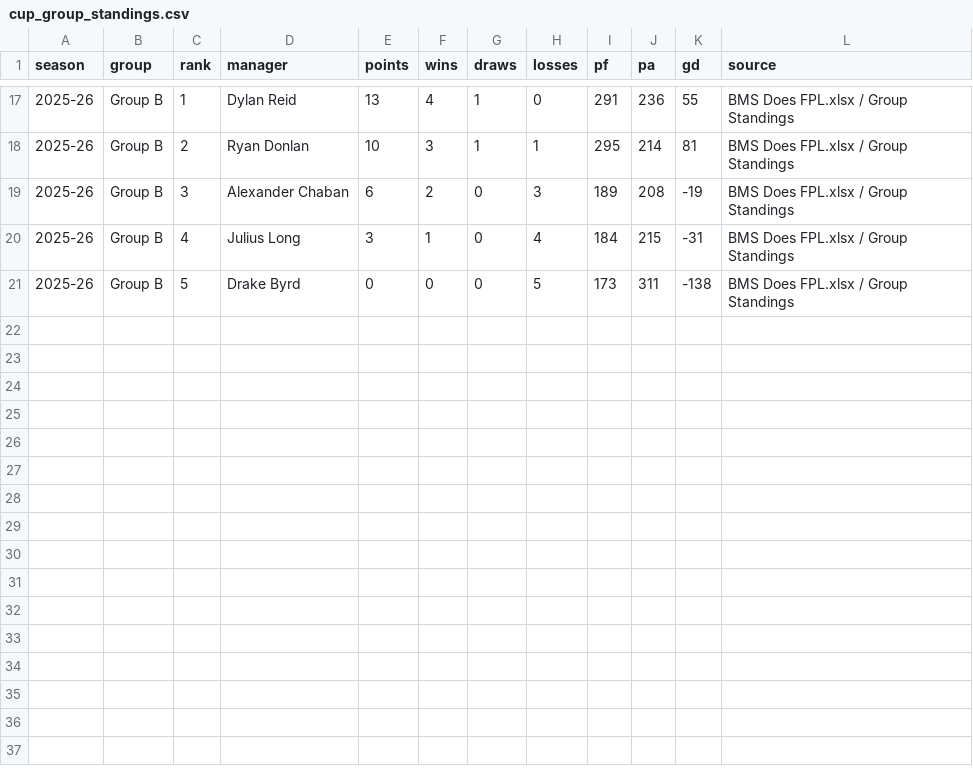
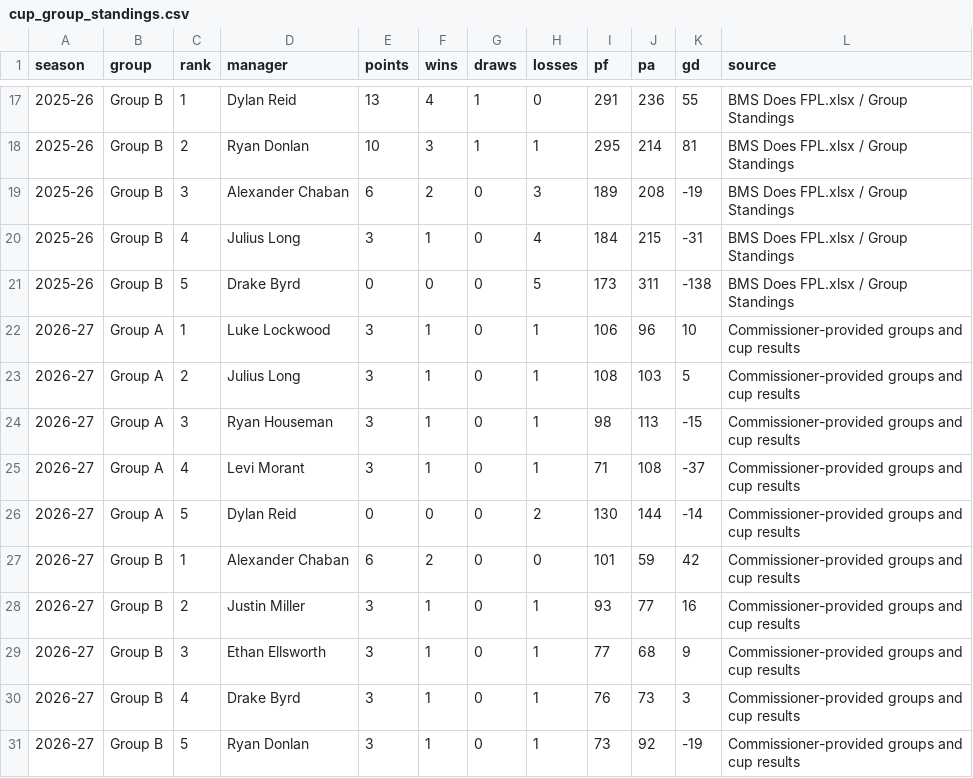
Before and after one commit to rdonlan/draft-fpl, a CSV file: data/analysis/history/cup_group_standings.csv, drawn as a sheet; only a part is shown, gaps mark what is left out; the diff names each change by its address in the sheet, - before the commit and + after, or states it on an @@ line.

```diff
--- a/data/analysis/history/cup_group_standings.csv
+++ b/data/analysis/history/cup_group_standings.csv
+row 22: 2026-27 | Group A | 1 | Luke Lockwood | 3 | 1 | 0 | 1 | 106 | 96 | 10 | Commissioner-provided groups and cup results
+row 23: 2026-27 | Group A | 2 | Julius Long | 3 | 1 | 0 | 1 | 108 | 103 | 5 | Commissioner-provided groups and cup results
+row 24: 2026-27 | Group A | 3 | Ryan Houseman | 3 | 1 | 0 | 1 | 98 | 113 | -15 | Commissioner-provided groups and cup results
+row 25: 2026-27 | Group A | 4 | Levi Morant | 3 | 1 | 0 | 1 | 71 | 108 | -37 | Commissioner-provided groups and cup results
+row 26: 2026-27 | Group A | 5 | Dylan Reid | 0 | 0 | 0 | 2 | 130 | 144 | -14 | Commissioner-provided groups and cup results
+row 27: 2026-27 | Group B | 1 | Alexander Chaban | 6 | 2 | 0 | 0 | 101 | 59 | 42 | Commissioner-provided groups and cup results
+row 28: 2026-27 | Group B | 2 | Justin Miller | 3 | 1 | 0 | 1 | 93 | 77 | 16 | Commissioner-provided groups and cup results
+row 29: 2026-27 | Group B | 3 | Ethan Ellsworth | 3 | 1 | 0 | 1 | 77 | 68 | 9 | Commissioner-provided groups and cup results
+row 30: 2026-27 | Group B | 4 | Drake Byrd | 3 | 1 | 0 | 1 | 76 | 73 | 3 | Commissioner-provided groups and cup results
+row 31: 2026-27 | Group B | 5 | Ryan Donlan | 3 | 1 | 0 | 1 | 73 | 92 | -19 | Commissioner-provided groups and cup results
```
Also changed, not shown: 2 other files.
